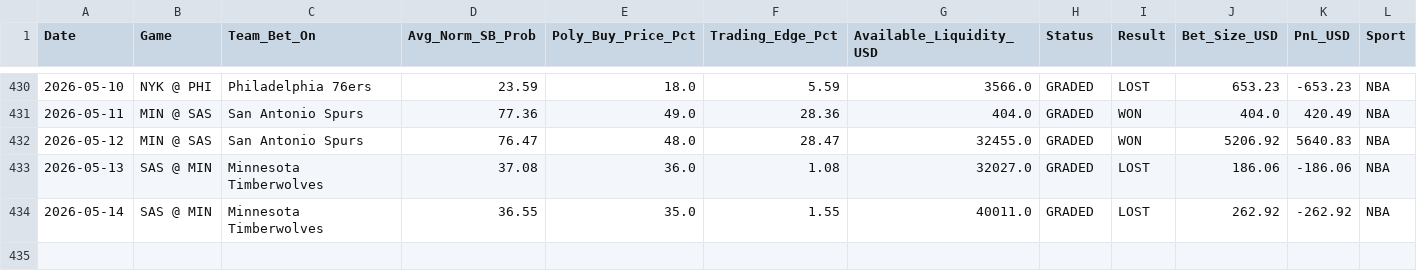
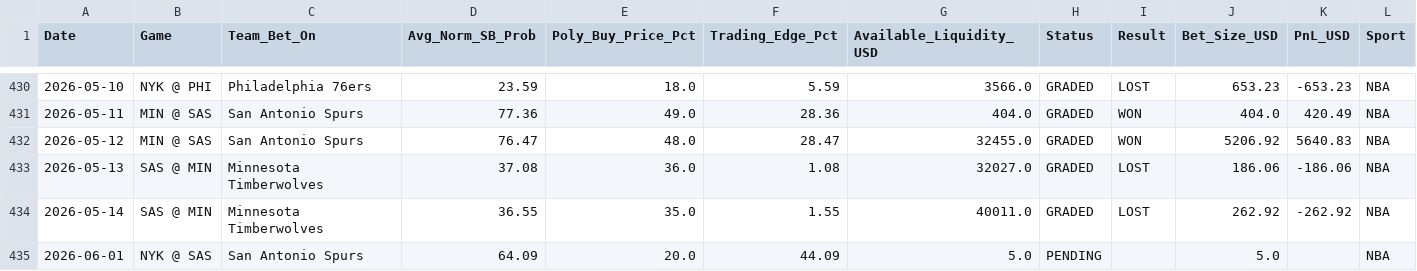
Before and after one commit to pmatorras/poly-bot, a CSV file: data/paper_trades.csv, drawn as a sheet; only a part is shown, gaps mark what is left out.

```diff
--- a/data/paper_trades.csv
+++ b/data/paper_trades.csv
@@ -434 +434,2 @@ Date,Game,Team_Bet_On,Avg_Norm_SB_Prob,Poly_Buy_Price_Pct,Trading_Edge_Pct,Avail
 2026-05-14,SAS @ MIN,Minnesota Timberwolves,36.55,35.0,1.55,40011.0,GRADED,LOST,262.92,-262.92,NBA
+2026-06-01,NYK @ SAS,San Antonio Spurs,64.09,20.0,44.09,5.0,PENDING,,5.0,,NBA
```
